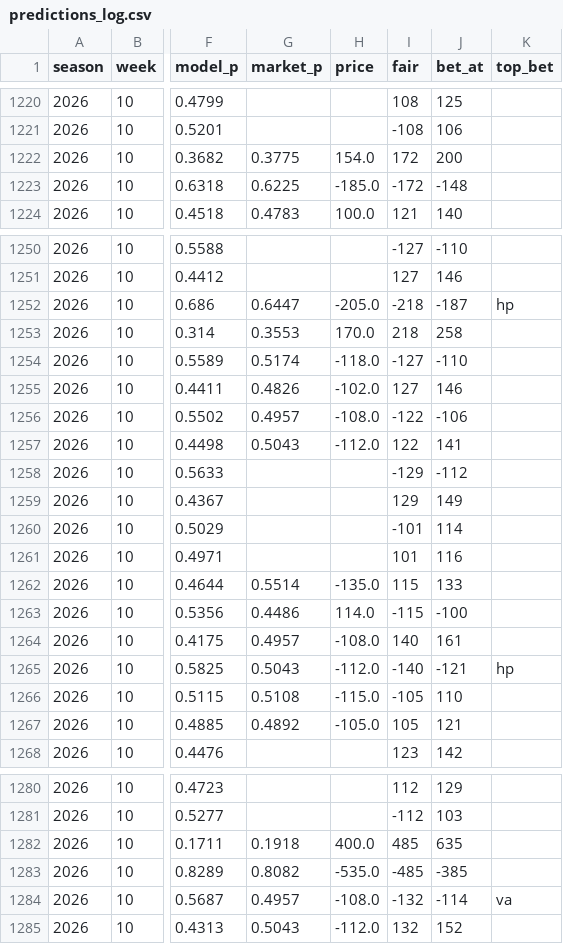
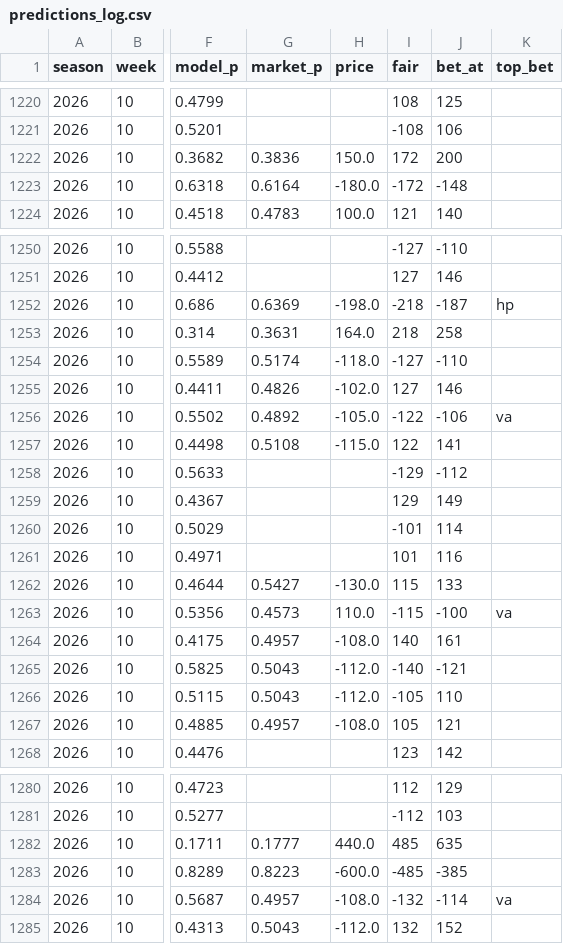
Before and after one commit to HalfWitty/FootballFriend, a CSV file: nfl_data/predictions_log.csv, drawn as a sheet; only a part is shown, gaps mark what is left out; the diff covers the shown part only; the diff names each change by its address in the sheet, - before the commit and + after, or states it on an @@ line.

```diff
--- a/nfl_data/predictions_log.csv
+++ b/nfl_data/predictions_log.csv
-G1222 (market_p): 0.3775
+G1222 (market_p): 0.3836
-H1222 (price): 154.0
+H1222 (price): 150.0
-G1223 (market_p): 0.6225
+G1223 (market_p): 0.6164
-H1223 (price): -185.0
+H1223 (price): -180.0
-G1252 (market_p): 0.6447
+G1252 (market_p): 0.6369
-H1252 (price): -205.0
+H1252 (price): -198.0
-G1253 (market_p): 0.3553
+G1253 (market_p): 0.3631
-H1253 (price): 170.0
+H1253 (price): 164.0
-G1256 (market_p): 0.4957
+G1256 (market_p): 0.4892
-H1256 (price): -108.0
+H1256 (price): -105.0
-K1256 (top_bet): (empty)
+K1256 (top_bet): va
-G1257 (market_p): 0.5043
+G1257 (market_p): 0.5108
-H1257 (price): -112.0
+H1257 (price): -115.0
-G1262 (market_p): 0.5514
+G1262 (market_p): 0.5427
-H1262 (price): -135.0
+H1262 (price): -130.0
-G1263 (market_p): 0.4486
+G1263 (market_p): 0.4573
-H1263 (price): 114.0
+H1263 (price): 110.0
-K1263 (top_bet): (empty)
+K1263 (top_bet): va
-K1265 (top_bet): hp
+K1265 (top_bet): (empty)
-G1266 (market_p): 0.5108
+G1266 (market_p): 0.5043
-H1266 (price): -115.0
+H1266 (price): -112.0
-G1267 (market_p): 0.4892
+G1267 (market_p): 0.4957
-H1267 (price): -105.0
+H1267 (price): -108.0
-G1282 (market_p): 0.1918
+G1282 (market_p): 0.1777
-H1282 (price): 400.0
+H1282 (price): 440.0
-G1283 (market_p): 0.8082
+G1283 (market_p): 0.8223
-H1283 (price): -535.0
+H1283 (price): -600.0
```
Also changed, not shown: 68 edited cells elsewhere in this file, 1 other file.
